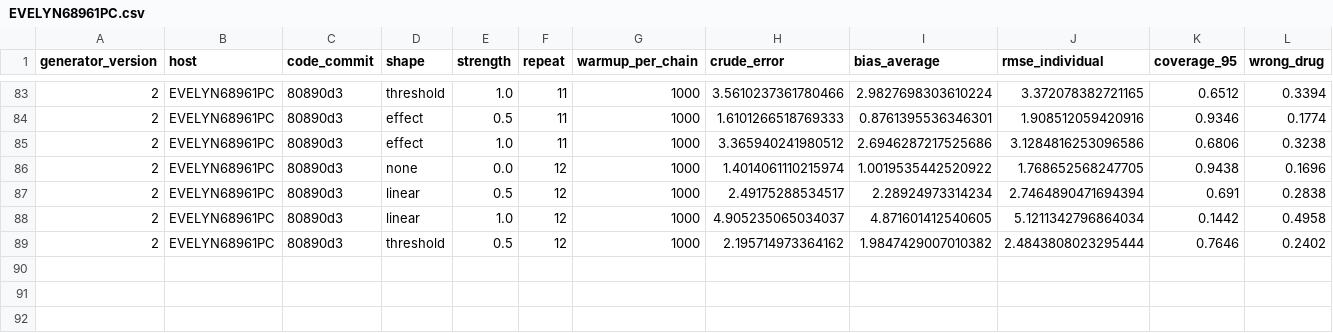
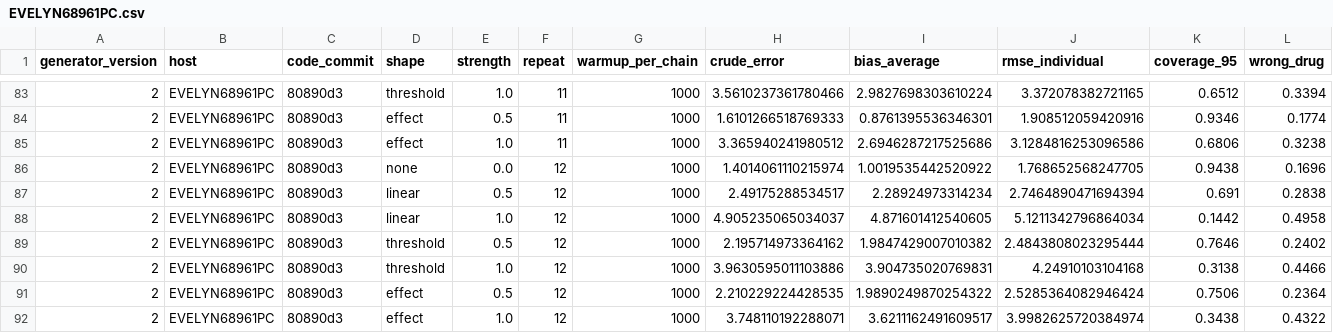
Before and after one commit to Evelyn68961/hidden-confounding-stress-test, a CSV file: results/generator-v2/forest_warmup_1000/EVELYN68961PC.csv, drawn as a sheet; only a part is shown, gaps mark what is left out; rows hold the shown columns only; the diff names each change by its address in the sheet, - before the commit and + after, or states it on an @@ line.

```diff
--- a/results/generator-v2/forest_warmup_1000/EVELYN68961PC.csv
+++ b/results/generator-v2/forest_warmup_1000/EVELYN68961PC.csv
+row 90: 2 | EVELYN68961PC | 80890d3 | threshold | 1.0 | 12 | 1000 | 3.9630595011103886 | 3.904735020769831 | 4.24910103104168 | 0.3138 | 0.4466
+row 91: 2 | EVELYN68961PC | 80890d3 | effect | 0.5 | 12 | 1000 | 2.210229224428535 | 1.9890249870254322 | 2.5285364082946424 | 0.7506 | 0.2364
+row 92: 2 | EVELYN68961PC | 80890d3 | effect | 1.0 | 12 | 1000 | 3.748110192288071 | 3.6211162491609517 | 3.9982625720384974 | 0.3438 | 0.4322
```
Also changed, not shown: 1 other file.
